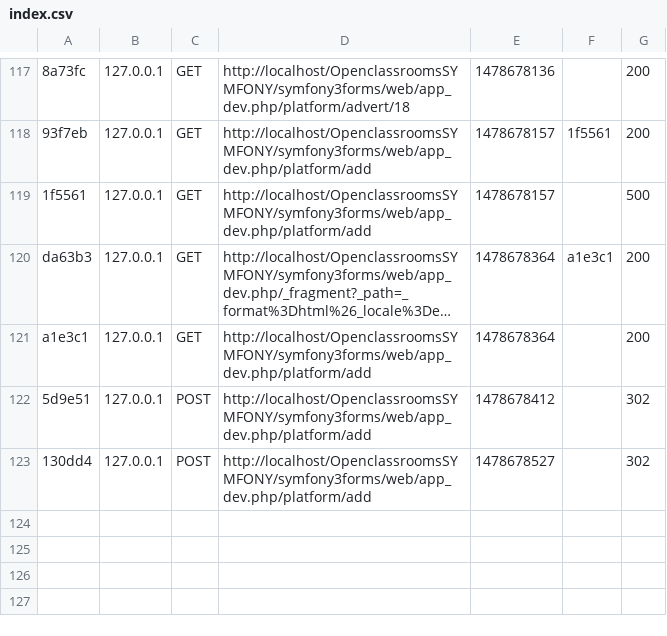
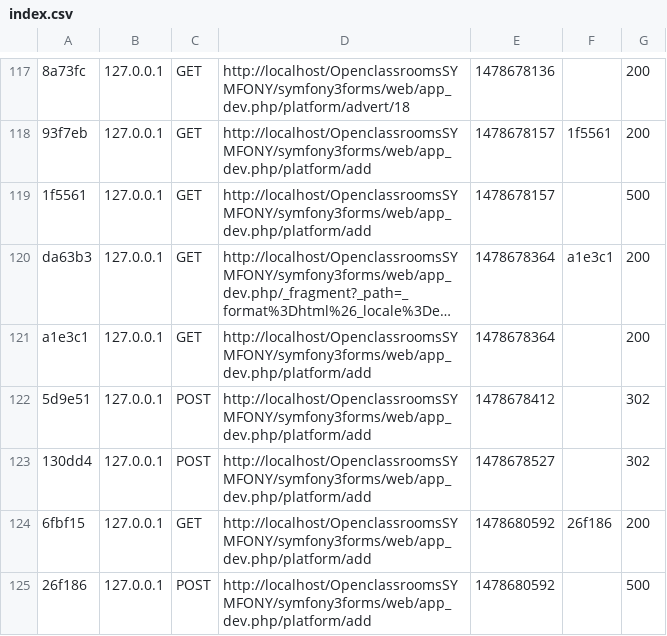
Before and after one commit to moueza/symfony3formsPartie4cours1, a CSV file: var/cache/dev/profiler/index.csv, drawn as a sheet; only a part is shown, gaps mark what is left out; long unchanged cells end in …; the diff names each change by its address in the sheet, - before the commit and + after, or states it on an @@ line.

```diff
--- a/var/cache/dev/profiler/index.csv
+++ b/var/cache/dev/profiler/index.csv
+row 124: 6fbf15 | 127.0.0.1 | GET | http://localhost/OpenclassroomsSYMFONY/symfony3forms/web/app_dev.php/platform/add | 1478680592 | 26f186 | 200
+row 125: 26f186 | 127.0.0.1 | POST | http://localhost/OpenclassroomsSYMFONY/symfony3forms/web/app_dev.php/platform/add | 1478680592 |  | 500
```
Also changed, not shown: 20 other files.
